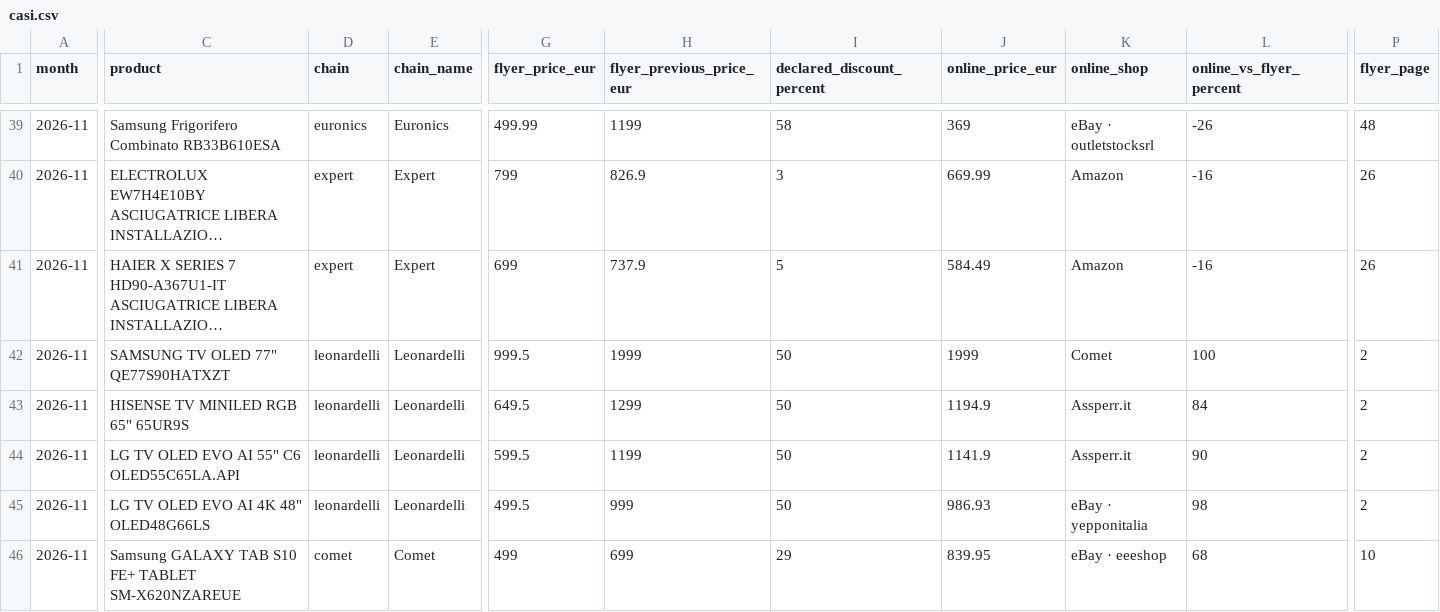
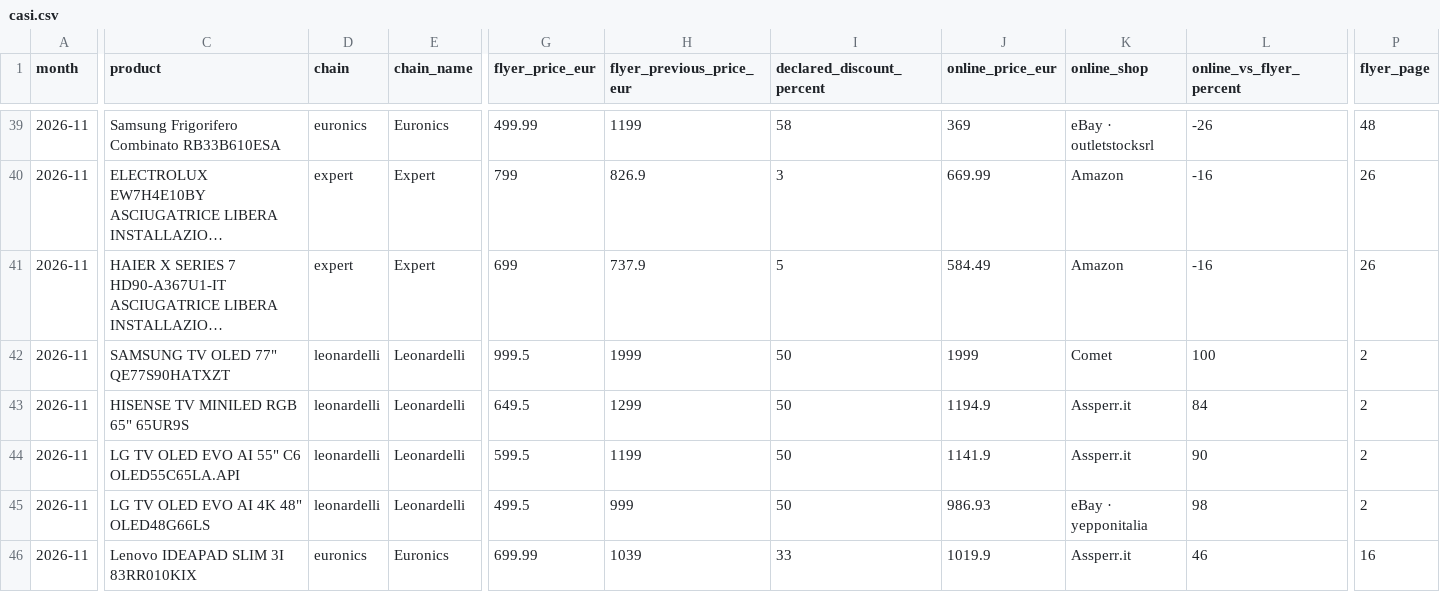
Before and after one commit to lgdesignee/osservatorio-falsi-sconti, a CSV file: data/casi.csv, drawn as a sheet; only a part is shown, gaps mark what is left out; long unchanged cells end in …; the diff covers the shown part only; the diff names each change by its address in the sheet, - before the commit and + after, or states it on an @@ line.

```diff
--- a/data/casi.csv
+++ b/data/casi.csv
-C46 (product): Samsung GALAXY TAB S10 FE+ TABLET SM-X620NZAREUE
+C46 (product): Lenovo IDEAPAD SLIM 3I 83RR010KIX
-D46 (chain): comet
+D46 (chain): euronics
-E46 (chain_name): Comet
+E46 (chain_name): Euronics
-G46 (flyer_price_eur): 499
+G46 (flyer_price_eur): 699.99
-H46 (flyer_previous_price_eur): 699
+H46 (flyer_previous_price_eur): 1039
-I46 (declared_discount_percent): 29
+I46 (declared_discount_percent): 33
-J46 (online_price_eur): 839.95
+J46 (online_price_eur): 1019.9
-K46 (online_shop): eBay · eeeshop
+K46 (online_shop): Assperr.it
-L46 (online_vs_flyer_percent): 68
+L46 (online_vs_flyer_percent): 46
-P46 (flyer_page): 10
+P46 (flyer_page): 16
```
Also changed, not shown: 1 edited cell elsewhere in this file, data/black-friday-2026-prezzi.csv, data/mesi.csv, 1 other file.
